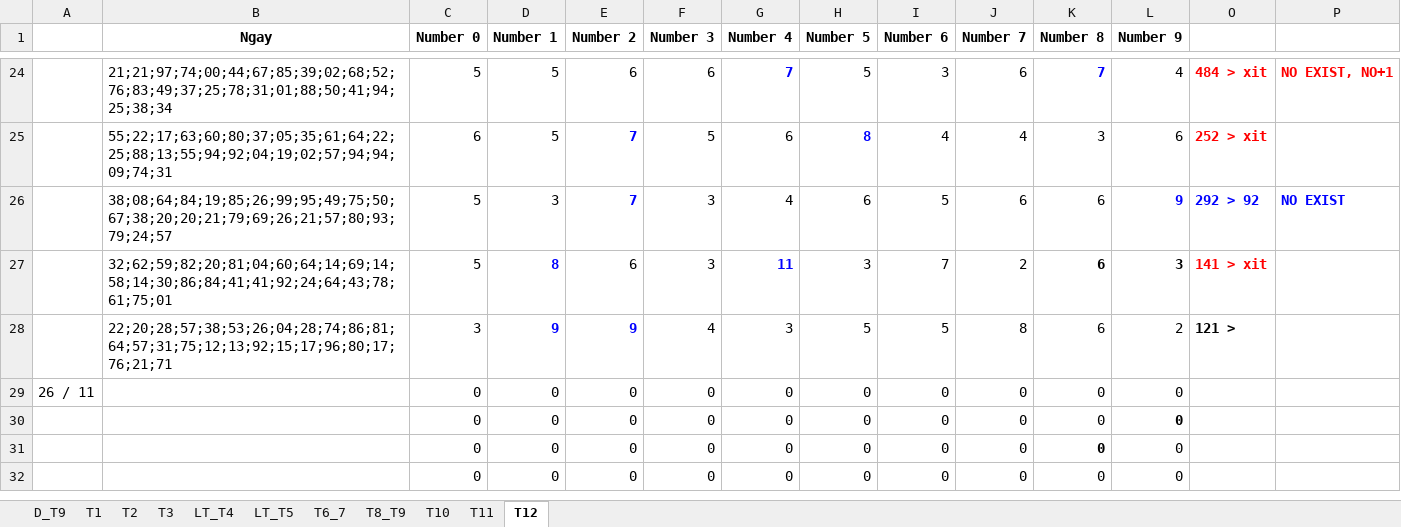
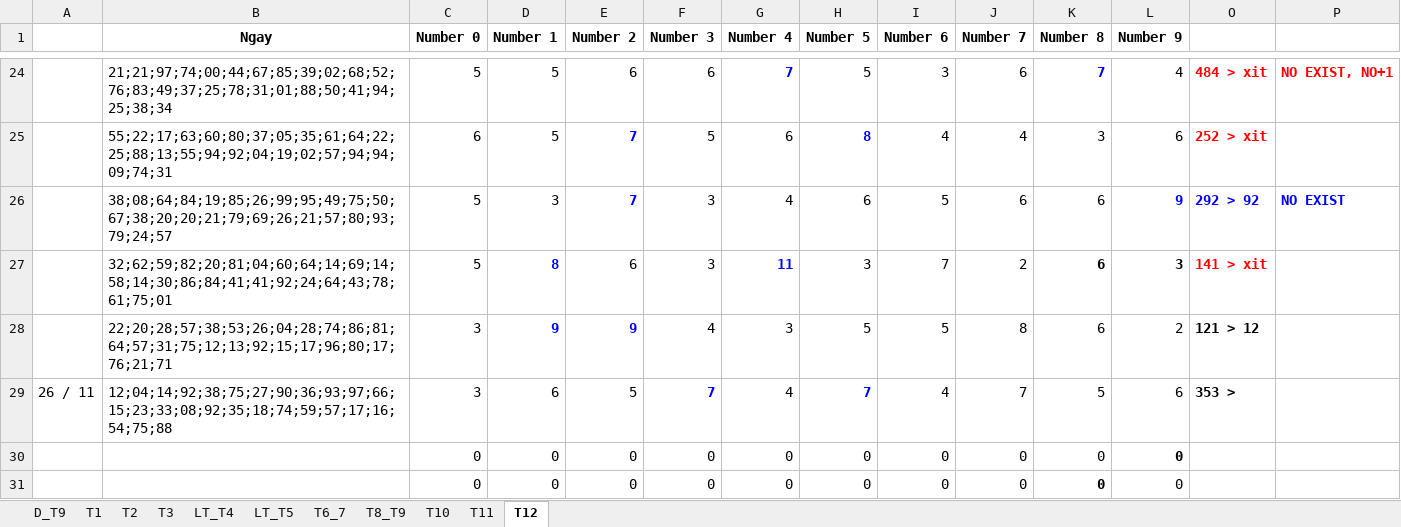
Before and after one commit to nampq/science, an Excel workbook: MakeMoney/Thong_Ke/xls/RATE 2013.xlsx, sheet T12, drawn as a sheet; only a part is shown, gaps mark what is left out; the shorter side is filled out with more unchanged rows; values as stored, in another font and other column widths than the file's, no borders; removed rows and columns are numbered as before the commit, all else as after; the diff names each change by its address in the sheet, - before the commit and + after, or states it on an @@ line.

```diff
--- a/MakeMoney/Thong_Ke/xls/RATE 2013.xlsx (sheet T12)
+++ b/MakeMoney/Thong_Ke/xls/RATE 2013.xlsx (sheet T12)
-O28: 121 >
+O28: 121 > 12
-row 29: 26 / 11 |  | 0 | 0 | 0 | 0 | 0 | 0 | 0 | 0 | 0 | 0
+row 29: 26 / 11 | 12;04;14;92;38;75;27;90;36;93;97;66;15;23;33;08;92;35;18;74;59;57;17;16;54;75;88 | 3 | 6 | 5 | 7 | 4 | 7 | 4 | 7 | 5 | 6 | 353 >
```
Also changed, not shown: MakeMoney/Thong_Ke/xls/Cau_T2.xlsx, 11 other files.
